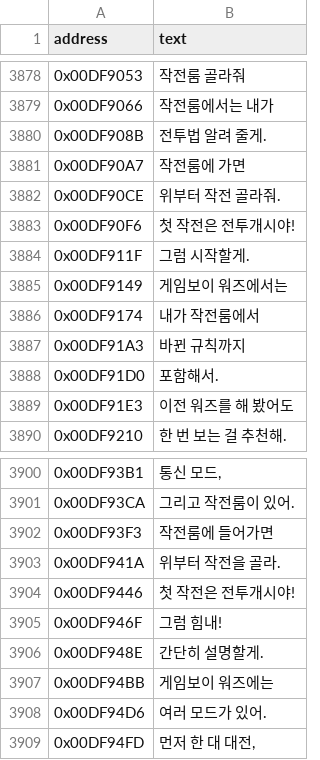
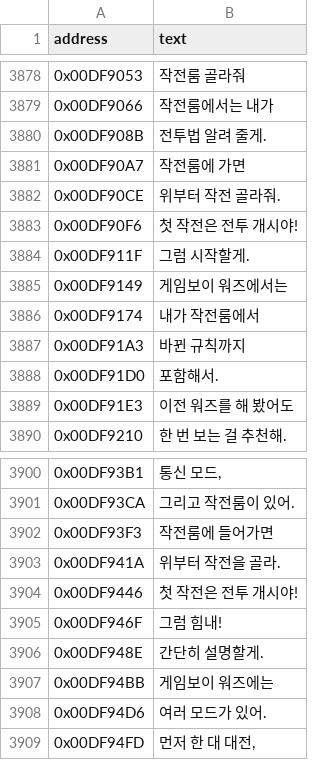
Before and after one commit to hada0127/aw-kor, a TSV file: data/address_text_overrides.tsv, drawn as a sheet; only a part is shown, gaps mark what is left out; the diff covers the shown part only.

Commit message:
Polish editor auth and visual text fixes

```diff
--- a/data/address_text_overrides.tsv
+++ b/data/address_text_overrides.tsv
@@ -3882,3 +3882,3 @@ address	text
 0x00DF90CE	위부터 작전 골라줘.
-0x00DF90F6	첫 작전은 전투개시야!
+0x00DF90F6	첫 작전은 전투 개시야!
 0x00DF911F	그럼 시작할게.
@@ -3903,3 +3903,3 @@ address	text
 0x00DF941A	위부터 작전을 골라.
-0x00DF9446	첫 작전은 전투개시야!
+0x00DF9446	첫 작전은 전투 개시야!
 0x00DF946F	그럼 힘내!
```
Also changed, not shown: 7 edited cells elsewhere in this file, 44 other files.
